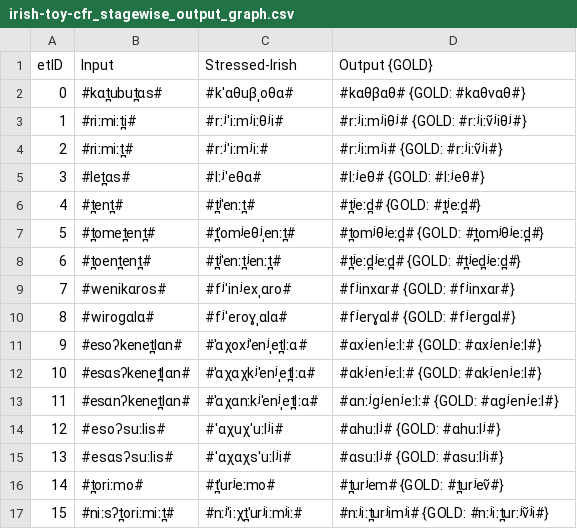
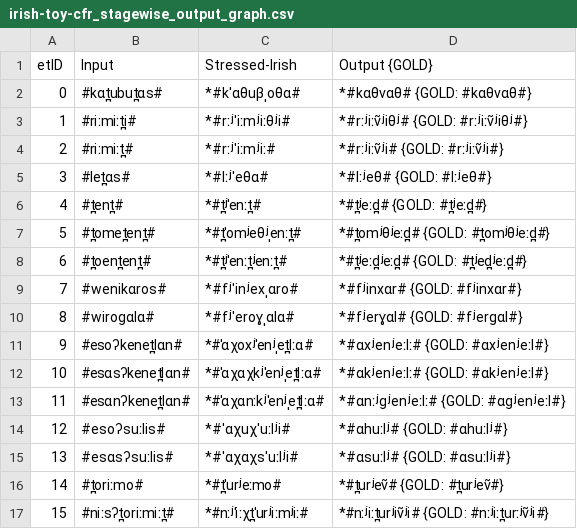
Before and after one commit to clmarr/irish-toy-cfr, a CSV file: irish-toy-cfr_stagewise_output_graph.csv, drawn as a sheet; only a part is shown; the diff covers the shown part only.

```diff
--- a/irish-toy-cfr_stagewise_output_graph.csv
+++ b/irish-toy-cfr_stagewise_output_graph.csv
@@ -1,17 +1,17 @@
 etID  | Input | Stressed-Irish | Output {GOLD}
-0      | #kɑt̪ubut̪ɑs# | #kˈɑθuβˌoθɑ# | #kɑθβɑθ# {GOLD: #kɑθvɑθ#}
-1      | #riːmiːt̪i# | #rːʲˈiːmʲiːθʲi# | #rːʲiːmʲiθʲ# {GOLD: #rːʲiːṽʲiθʲ#}
-2      | #riːmiːt̪# | #rːʲˈiːmʲiː# | #rːʲiːmʲi# {GOLD: #rːʲiːṽʲi#}
-3      | #let̪ɑs# | #lːʲˈeθɑ# | #lːʲeθ# {GOLD: #lːʲeθ#}
-4      | #t̪ent̪# | #t̪ʲˈenːt̪# | #t̪ʲeːd̪# {GOLD: #t̪ʲeːd̪#}
-5      | #t̪omet̪ent̪# | #t̪ˈomʲeθʲˌenːt̪# | #t̪omʲθʲeːd̪# {GOLD: #t̪omʲθʲeːd̪#}
-6      | #t̪oent̪ent̪# | #t̪ʲˈenːt̪ʲenːt̪# | #t̪ʲeːd̪ʲeːd̪# {GOLD: #t̪ʲed̪ʲeːd̪#}
-7      | #wenikɑros# | #fʲˈinʲexˌɑro# | #fʲinxɑr# {GOLD: #fʲinxɑr#}
-8      | #wiroɡɑlɑ# | #fʲˈeroɣˌɑlɑ# | #fʲerɣɑl# {GOLD: #fʲerɡɑl#}
-9      | #esoʔkenet̪lɑn# | #ˈɑχoxʲˈenʲˌet̪lːɑ# | #ɑxʲenʲeːlː# {GOLD: #ɑxʲenʲeːl#}
-10     | #esɑsʔkenet̪lɑn# | #ˈɑχɑχkʲˈenʲˌet̪lːɑ# | #ɑkʲenʲeːlː# {GOLD: #ɑkʲenʲeːl#}
-11     | #esɑnʔkenet̪lɑn# | #ˈɑχɑnːkʲˈenʲˌet̪lːɑ# | #ɑnːʲɡʲenʲeːlː# {GOLD: #ɑɡʲenʲeːl#}
-12     | #esoʔsuːlis# | #ˈɑχuχˈuːlʲi# | #ɑhuːlʲ# {GOLD: #ɑhuːlʲ#}
-13     | #esɑsʔsuːlis# | #ˈɑχɑχsˈuːlʲi# | #ɑsuːlʲ# {GOLD: #ɑsuːlʲi#}
-14     | #t̪oriːmo# | #t̪ˈurʲeːmo# | #t̪urʲem# {GOLD: #t̪urʲeṽ#}
-15     | #niːsʔt̪oriːmiːt̪# | #nːʲˈiːχt̪ˈurʲiːmʲiː# | #nːʲiːt̪urʲimʲi# {GOLD: #nːʲiːt̪urːʲṽʲi#}
+0      | #kɑt̪ubut̪ɑs# | *#kˈɑθuβˌoθɑ# | *#kɑθvɑθ# {GOLD: #kɑθvɑθ#}
+1      | #riːmiːt̪i# | *#rːʲˈiːmʲiːθʲi# | *#rːʲiːṽʲiθʲ# {GOLD: #rːʲiːṽʲiθʲ#}
+2      | #riːmiːt̪# | *#rːʲˈiːmʲiː# | *#rːʲiːṽʲi# {GOLD: #rːʲiːṽʲi#}
+3      | #let̪ɑs# | *#lːʲˈeθɑ# | *#lːʲeθ# {GOLD: #lːʲeθ#}
+4      | #t̪ent̪# | *#t̪ʲˈenːt̪# | *#t̪ʲeːd̪# {GOLD: #t̪ʲeːd̪#}
+5      | #t̪omet̪ent̪# | *#t̪ˈomʲeθʲˌenːt̪# | *#t̪omʲθʲeːd̪# {GOLD: #t̪omʲθʲeːd̪#}
+6      | #t̪oent̪ent̪# | *#t̪ʲˈenːt̪ʲenːt̪# | *#t̪ʲeːd̪ʲeːd̪# {GOLD: #t̪ʲed̪ʲeːd̪#}
+7      | #wenikɑros# | *#fʲˈinʲexˌɑro# | *#fʲinxɑr# {GOLD: #fʲinxɑr#}
+8      | #wiroɡɑlɑ# | *#fʲˈeroɣˌɑlɑ# | *#fʲerɣɑl# {GOLD: #fʲerɡɑl#}
+9      | #esoʔkenet̪lɑn# | *#ˈɑχoxʲˈenʲˌet̪lːɑ# | *#ɑxʲenʲeːlː# {GOLD: #ɑxʲenʲeːl#}
+10     | #esɑsʔkenet̪lɑn# | *#ˈɑχɑχkʲˈenʲˌet̪lːɑ# | *#ɑkʲenʲeːlː# {GOLD: #ɑkʲenʲeːl#}
+11     | #esɑnʔkenet̪lɑn# | *#ˈɑχɑnːkʲˈenʲˌet̪lːɑ# | *#ɑnːʲɡʲenʲeːlː# {GOLD: #ɑɡʲenʲeːl#}
+12     | #esoʔsuːlis# | *#ˈɑχuχˈuːlʲi# | *#ɑhuːlʲ# {GOLD: #ɑhuːlʲ#}
+13     | #esɑsʔsuːlis# | *#ˈɑχɑχsˈuːlʲi# | *#ɑsuːlʲ# {GOLD: #ɑsuːlʲi#}
+14     | #t̪oriːmo# | *#t̪ˈurʲeːmo# | *#t̪urʲeṽ# {GOLD: #t̪urʲeṽ#}
+15     | #niːsʔt̪oriːmiːt̪# | *#nːʲˈiːχt̪ˈurʲiːmʲiː# | *#nːʲiːt̪urʲiṽʲi# {GOLD: #nːʲiːt̪urːʲṽʲi#}
```
Also changed, not shown: 13 added rows and 18 edited cells elsewhere in this file, irish-toy-cfr_rulewise_output_graph.csv, 45 other files.
